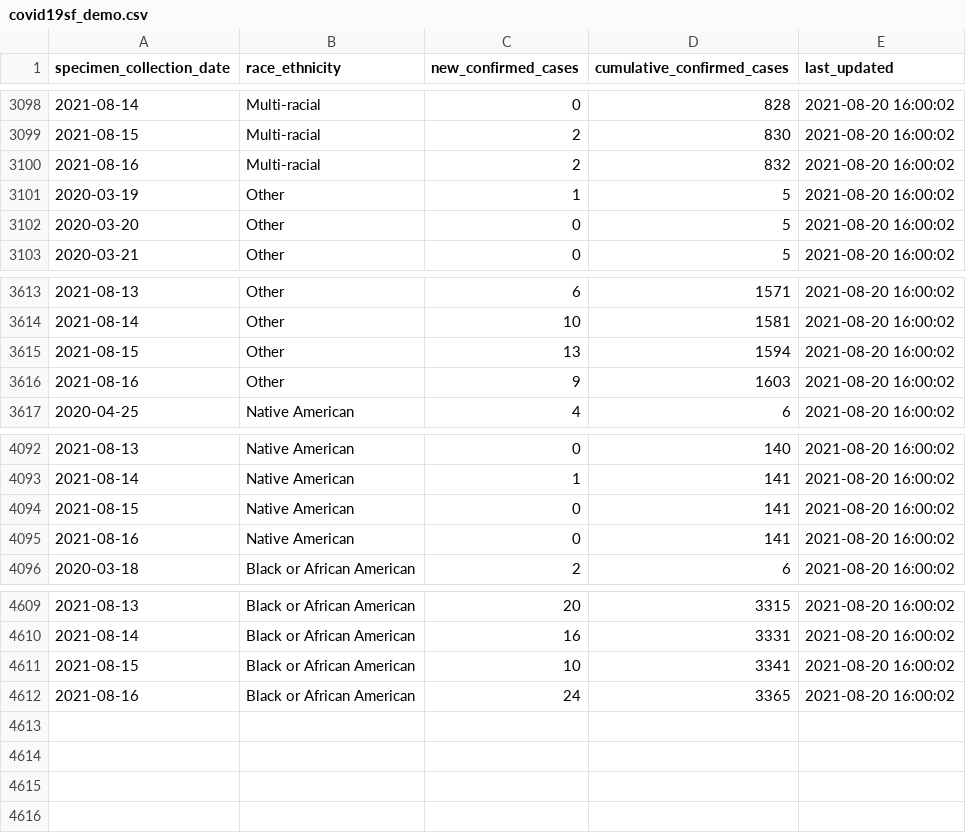
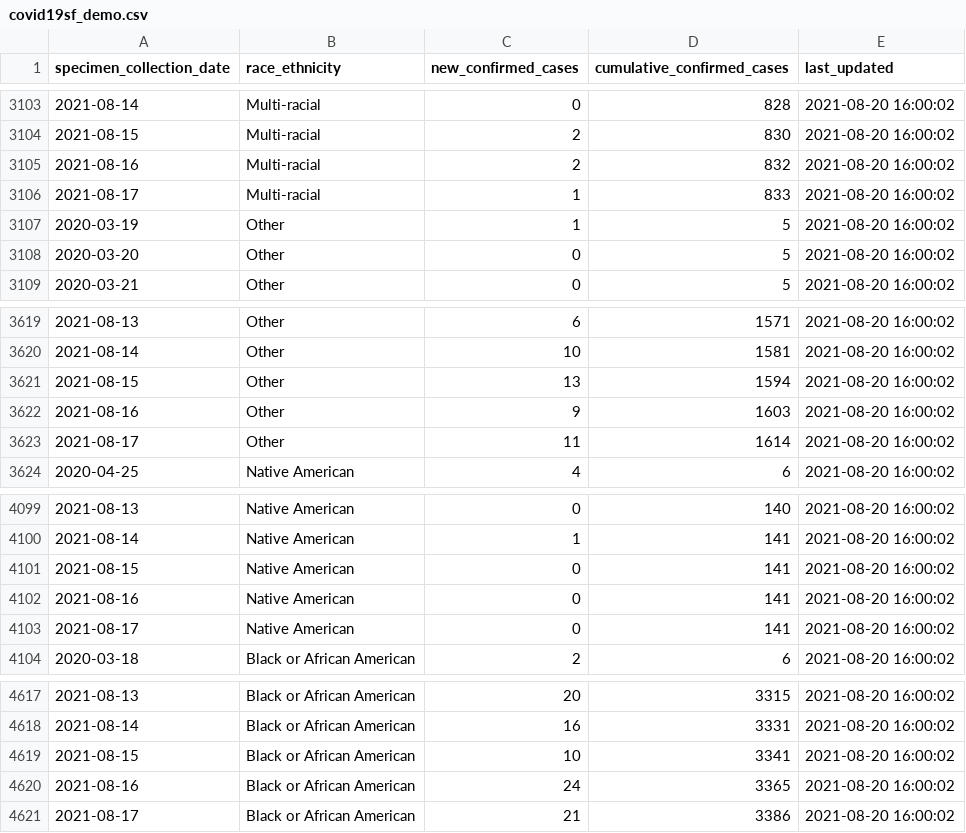
Before and after one commit to RamiKrispin/covid19sf, a CSV file: csv/covid19sf_demo.csv, drawn as a sheet; only a part is shown, gaps mark what is left out; the diff covers the shown part only; the diff names each change by its address in the sheet, - before the commit and + after, or states it on an @@ line.

```diff
--- a/csv/covid19sf_demo.csv
+++ b/csv/covid19sf_demo.csv
+row 3106: 2021-08-17 | Multi-racial | 1 | 833 | 2021-08-20 16:00:02
+row 3623: 2021-08-17 | Other | 11 | 1614 | 2021-08-20 16:00:02
+row 4103: 2021-08-17 | Native American | 0 | 141 | 2021-08-20 16:00:02
+row 4621: 2021-08-17 | Black or African American | 21 | 3386 | 2021-08-20 16:00:02
```
Also changed, not shown: 5 added rows elsewhere in this file, csv/covid19sf_age.csv, csv/covid19sf_gender.csv, 12 other files.
